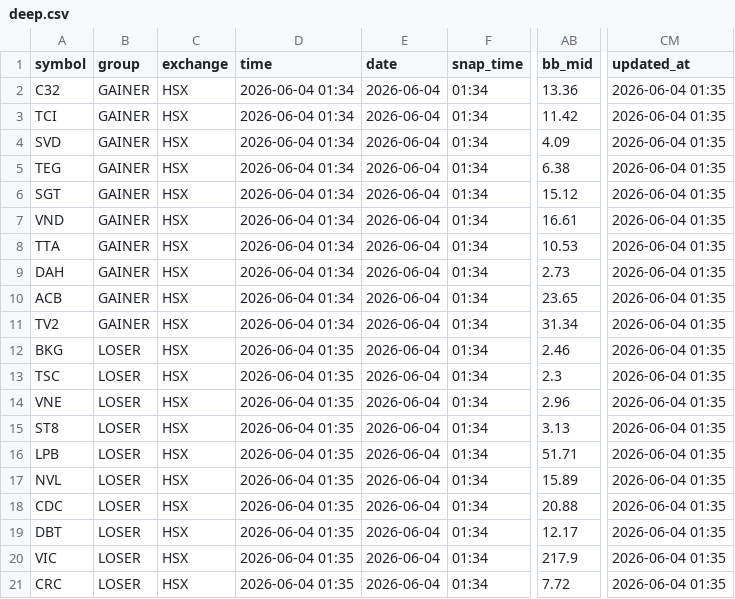
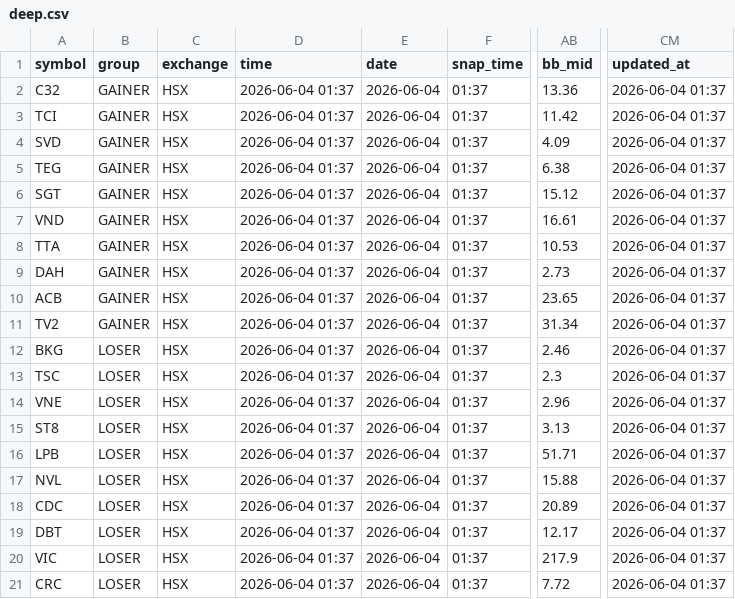
Before and after one commit to vn99instrumental-web/vnstock-cron-v2.0, a CSV file: output/deep.csv, drawn as a sheet; only a part is shown, gaps mark what is left out; the diff names each change by its address in the sheet, - before the commit and + after, or states it on an @@ line.

```diff
--- a/output/deep.csv
+++ b/output/deep.csv
-D2:D11 (time): 2026-06-04 01:34
+D2:D11 (time): 2026-06-04 01:37
-F2:F21 (snap_time): 01:34
+F2:F21 (snap_time): 01:37
-CM2:CM21 (updated_at): 2026-06-04 01:35
+CM2:CM21 (updated_at): 2026-06-04 01:37
-D12:D21 (time): 2026-06-04 01:35
+D12:D21 (time): 2026-06-04 01:37
-AB17 (bb_mid): 15.89
+AB17 (bb_mid): 15.88
-AB18 (bb_mid): 20.88
+AB18 (bb_mid): 20.89
```
Also changed, not shown: output/ranking.csv, output/signals.csv, 6 other files.
